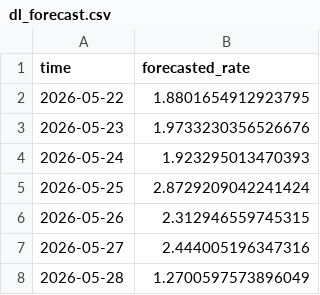
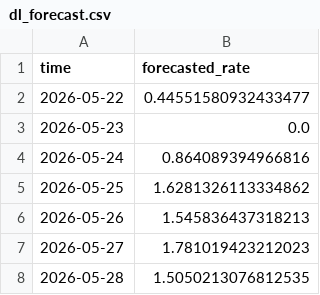
Before and after one commit to pietroscik/campi-flegrei-quantitative-monitoring, a CSV file: data/processed/dl_forecast.csv, drawn as a sheet.

Commit message:
modified:   data/processed/b_value_rolling_events.csv 	modified:   data/processed/b_value_rolling_time.csv 	new file:   data/processed/benioff_output.csv 	modified:   data/processed/changepoint_output.csv 	modified:   data/processed/csd_output.csv 	new file:   data/processed/csi_output.csv 	modified:   data/processed/dl_anomalies.csv 	modified:   data/processed/dl_forecast.csv 	modified:   data/processed/etas_output.csv 	new file:   data/processed/sarima_output.csv 	modified:   figures/01_seismicity_rate.png 	modified:   figures/06_summary_dashboard.png 	modified:   figures/07_hybrid_comparison.png 	modified:   reports/weekly_report.md 	modified:   results/figure_caption.txt 	modified:   results/summary_figure.pdf 	modified:   results/summary_figure.png 	modified:   run_pipeline.py 	modified:   src/deep_learning_models.py 	modified:   src/modeling/sarima.py 	modified:   src/validation_engine.py

```diff
--- a/data/processed/dl_forecast.csv
+++ b/data/processed/dl_forecast.csv
@@ -1,8 +1,8 @@
 time,forecasted_rate
-2026-05-22,1.8801654912923795
-2026-05-23,1.9733230356526676
-2026-05-24,1.923295013470393
-2026-05-25,2.8729209042241424
-2026-05-26,2.312946559745315
-2026-05-27,2.444005196347316
-2026-05-28,1.2700597573896049
+2026-05-22,0.44551580932433477
+2026-05-23,0.0
+2026-05-24,0.864089394966816
+2026-05-25,1.6281326113334862
+2026-05-26,1.545836437318213
+2026-05-27,1.781019423212023
+2026-05-28,1.5050213076812535
```
Also changed, not shown: data/processed/b_value_rolling_events.csv, data/processed/b_value_rolling_time.csv, 18 other files.
